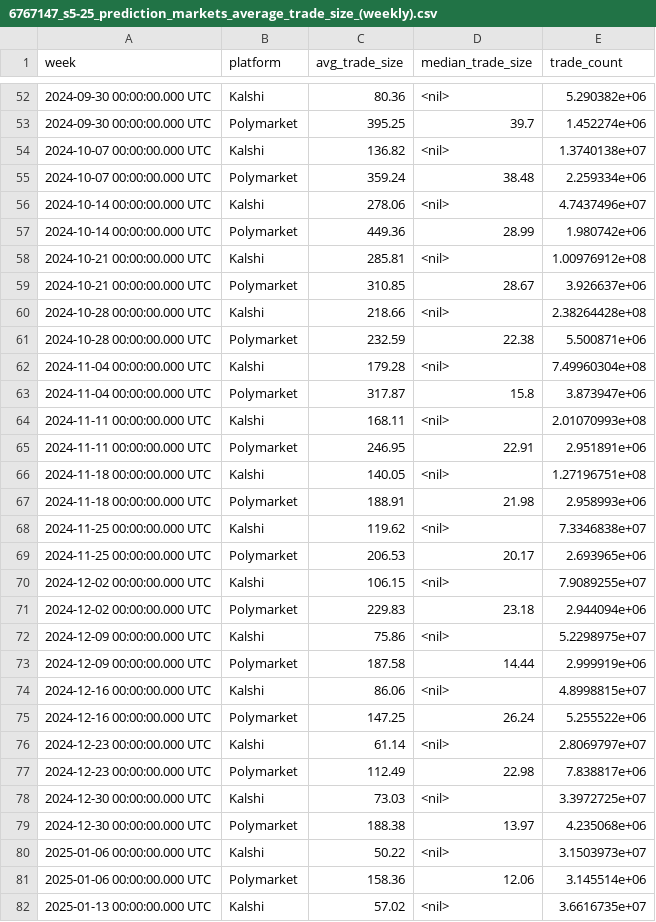
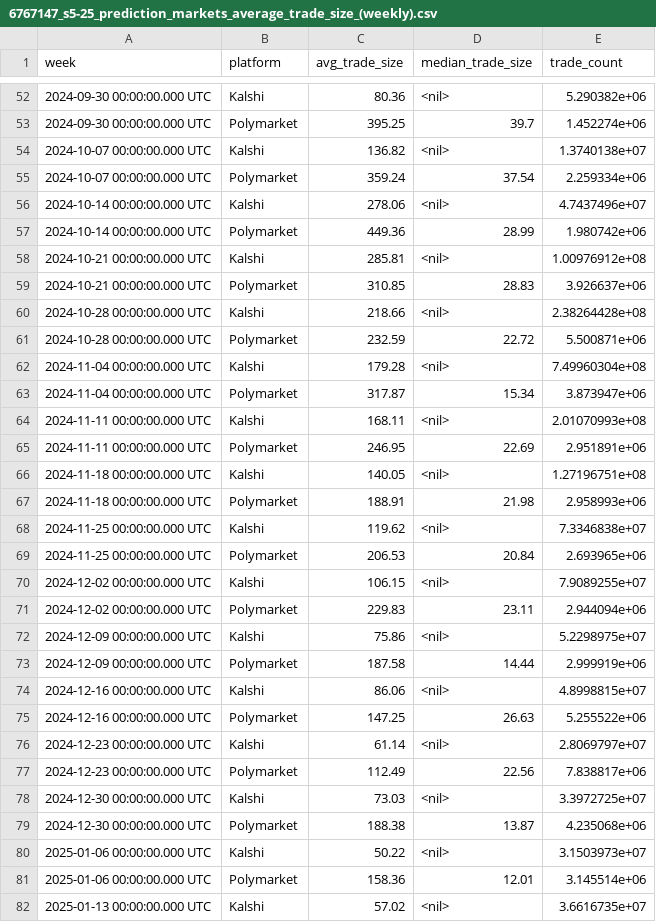
Before and after one commit to 563-563/prediction-markets-report, a CSV file: prediction-markets/6767147_s5-25_prediction_markets_average_trade_size_(weekly).csv, drawn as a sheet; only a part is shown, gaps mark what is left out; the diff covers the shown part only.

```diff
--- a/prediction-markets/6767147_s5-25_prediction_markets_average_trade_size_(weekly).csv
+++ b/prediction-markets/6767147_s5-25_prediction_markets_average_trade_size_(weekly).csv
@@ -54,3 +54,3 @@ week,platform,avg_trade_size,median_trade_size,trade_count
 2024-10-07 00:00:00.000 UTC,Kalshi,136.82,<nil>,1.3740138e+07
-2024-10-07 00:00:00.000 UTC,Polymarket,359.24,38.48,2.259334e+06
+2024-10-07 00:00:00.000 UTC,Polymarket,359.24,37.54,2.259334e+06
 2024-10-14 00:00:00.000 UTC,Kalshi,278.06,<nil>,4.7437496e+07
@@ -58,9 +58,9 @@ week,platform,avg_trade_size,median_trade_size,trade_count
 2024-10-21 00:00:00.000 UTC,Kalshi,285.81,<nil>,1.00976912e+08
-2024-10-21 00:00:00.000 UTC,Polymarket,310.85,28.67,3.926637e+06
+2024-10-21 00:00:00.000 UTC,Polymarket,310.85,28.83,3.926637e+06
 2024-10-28 00:00:00.000 UTC,Kalshi,218.66,<nil>,2.38264428e+08
-2024-10-28 00:00:00.000 UTC,Polymarket,232.59,22.38,5.500871e+06
+2024-10-28 00:00:00.000 UTC,Polymarket,232.59,22.72,5.500871e+06
 2024-11-04 00:00:00.000 UTC,Kalshi,179.28,<nil>,7.49960304e+08
-2024-11-04 00:00:00.000 UTC,Polymarket,317.87,15.8,3.873947e+06
+2024-11-04 00:00:00.000 UTC,Polymarket,317.87,15.34,3.873947e+06
 2024-11-11 00:00:00.000 UTC,Kalshi,168.11,<nil>,2.01070993e+08
-2024-11-11 00:00:00.000 UTC,Polymarket,246.95,22.91,2.951891e+06
+2024-11-11 00:00:00.000 UTC,Polymarket,246.95,22.69,2.951891e+06
 2024-11-18 00:00:00.000 UTC,Kalshi,140.05,<nil>,1.27196751e+08
@@ -68,5 +68,5 @@ week,platform,avg_trade_size,median_trade_size,trade_count
 2024-11-25 00:00:00.000 UTC,Kalshi,119.62,<nil>,7.3346838e+07
-2024-11-25 00:00:00.000 UTC,Polymarket,206.53,20.17,2.693965e+06
+2024-11-25 00:00:00.000 UTC,Polymarket,206.53,20.84,2.693965e+06
 2024-12-02 00:00:00.000 UTC,Kalshi,106.15,<nil>,7.9089255e+07
-2024-12-02 00:00:00.000 UTC,Polymarket,229.83,23.18,2.944094e+06
+2024-12-02 00:00:00.000 UTC,Polymarket,229.83,23.11,2.944094e+06
 2024-12-09 00:00:00.000 UTC,Kalshi,75.86,<nil>,5.2298975e+07
@@ -74,9 +74,9 @@ week,platform,avg_trade_size,median_trade_size,trade_count
 2024-12-16 00:00:00.000 UTC,Kalshi,86.06,<nil>,4.8998815e+07
-2024-12-16 00:00:00.000 UTC,Polymarket,147.25,26.24,5.255522e+06
+2024-12-16 00:00:00.000 UTC,Polymarket,147.25,26.63,5.255522e+06
 2024-12-23 00:00:00.000 UTC,Kalshi,61.14,<nil>,2.8069797e+07
-2024-12-23 00:00:00.000 UTC,Polymarket,112.49,22.98,7.838817e+06
+2024-12-23 00:00:00.000 UTC,Polymarket,112.49,22.56,7.838817e+06
 2024-12-30 00:00:00.000 UTC,Kalshi,73.03,<nil>,3.3972725e+07
-2024-12-30 00:00:00.000 UTC,Polymarket,188.38,13.97,4.235068e+06
+2024-12-30 00:00:00.000 UTC,Polymarket,188.38,13.87,4.235068e+06
 2025-01-06 00:00:00.000 UTC,Kalshi,50.22,<nil>,3.1503973e+07
-2025-01-06 00:00:00.000 UTC,Polymarket,158.36,12.06,3.145514e+06
+2025-01-06 00:00:00.000 UTC,Polymarket,158.36,12.01,3.145514e+06
 2025-01-13 00:00:00.000 UTC,Kalshi,57.02,<nil>,3.6616735e+07
```
Also changed, not shown: 56 edited cells elsewhere in this file, prediction-markets/6767122_s1-03_prediction_markets_weekly_notional_volume_($1_per_contract).csv, prediction-markets/6767124_s1-05_prediction_markets_volume_notional_ratio_(speculation_signal).csv, 8 other files.
